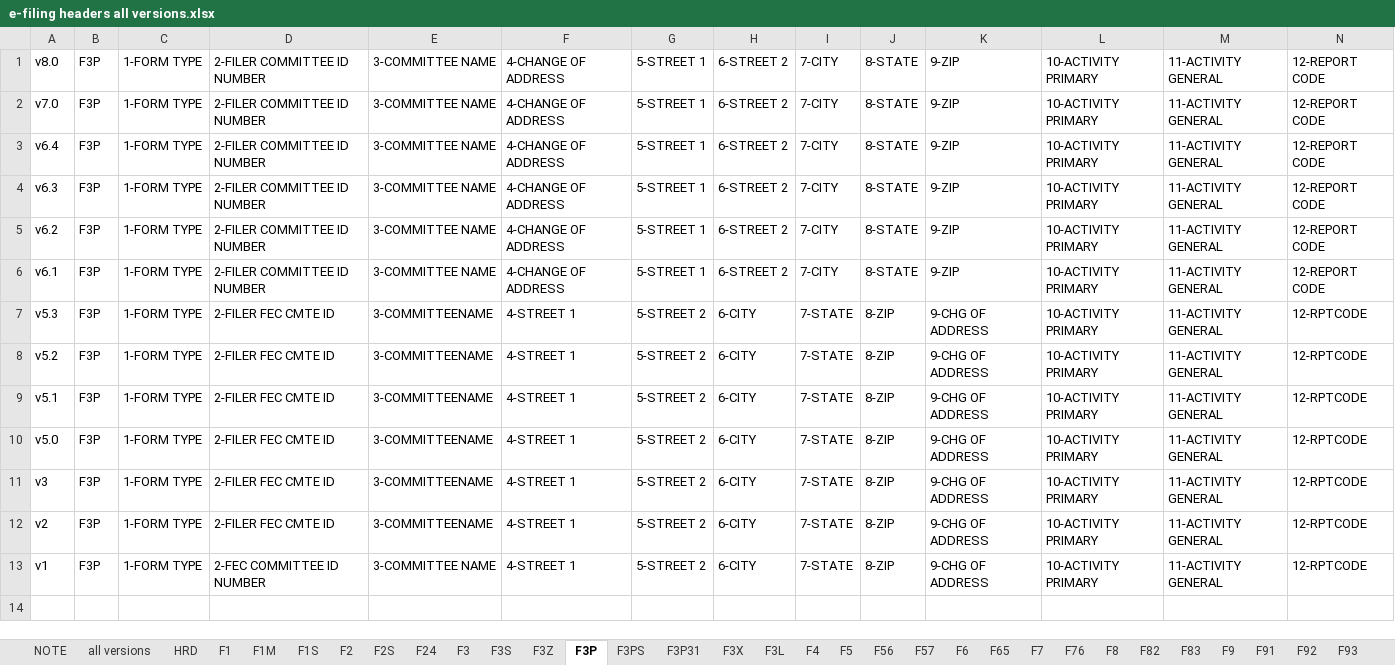
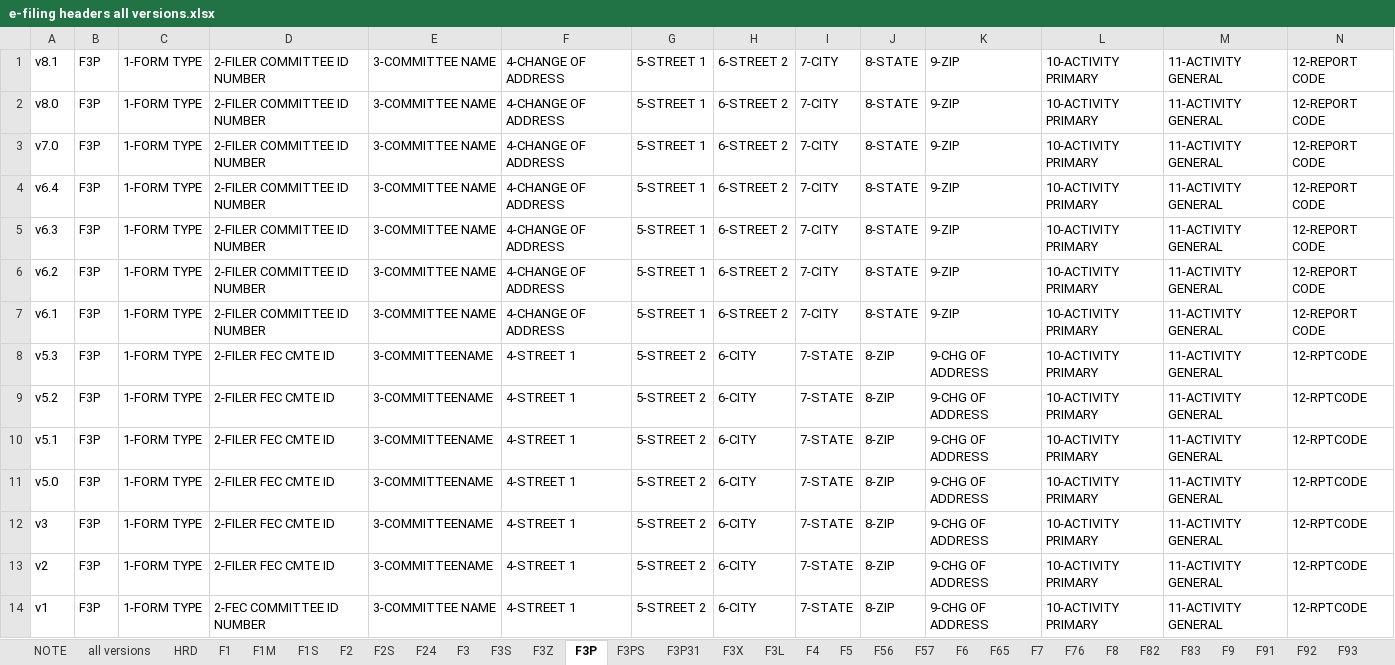
Before and after one commit to h4ck3rm1k3/FEC-Field-Documentation, an Excel workbook: e-filing headers all versions.xlsx, sheet F3P, drawn as a sheet; only a part is shown; values as stored, in another font and other column widths than the file's, no borders; rows hold the shown columns only; the diff names each change by its address in the sheet, - before the commit and + after, or states it on an @@ line.

```diff
--- a/e-filing headers all versions.xlsx (sheet F3P)
+++ b/e-filing headers all versions.xlsx (sheet F3P)
+row 1: v8.1 | F3P | 1-FORM TYPE | 2-FILER COMMITTEE ID NUMBER | 3-COMMITTEE NAME | 4-CHANGE OF ADDRESS | 5-STREET 1 | 6-STREET 2 | 7-CITY | 8-STATE | 9-ZIP | 10-ACTIVITY PRIMARY | 11-ACTIVITY GENERAL | 12-REPORT CODE
```
Also changed, not shown: sheet all versions, sheet F3X, sheet F1, sheet F3, sheet F3PS, sheet F4, 42 more sheets, formulas that keep their value, 2 other files.
